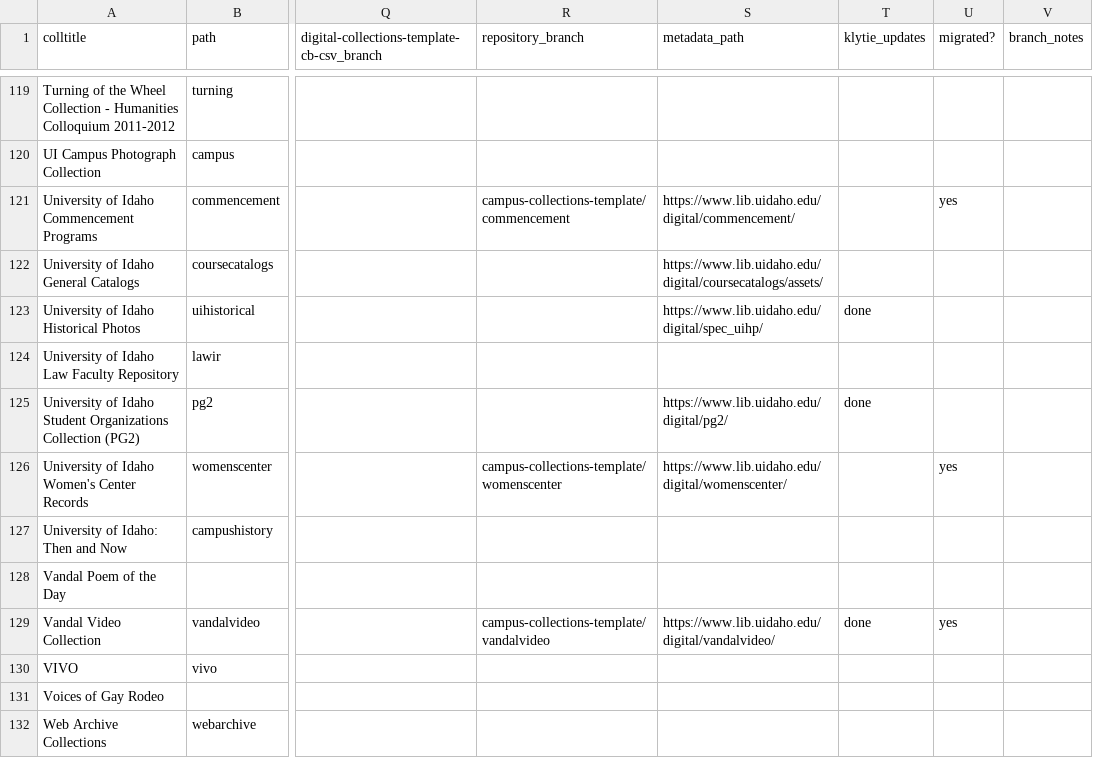
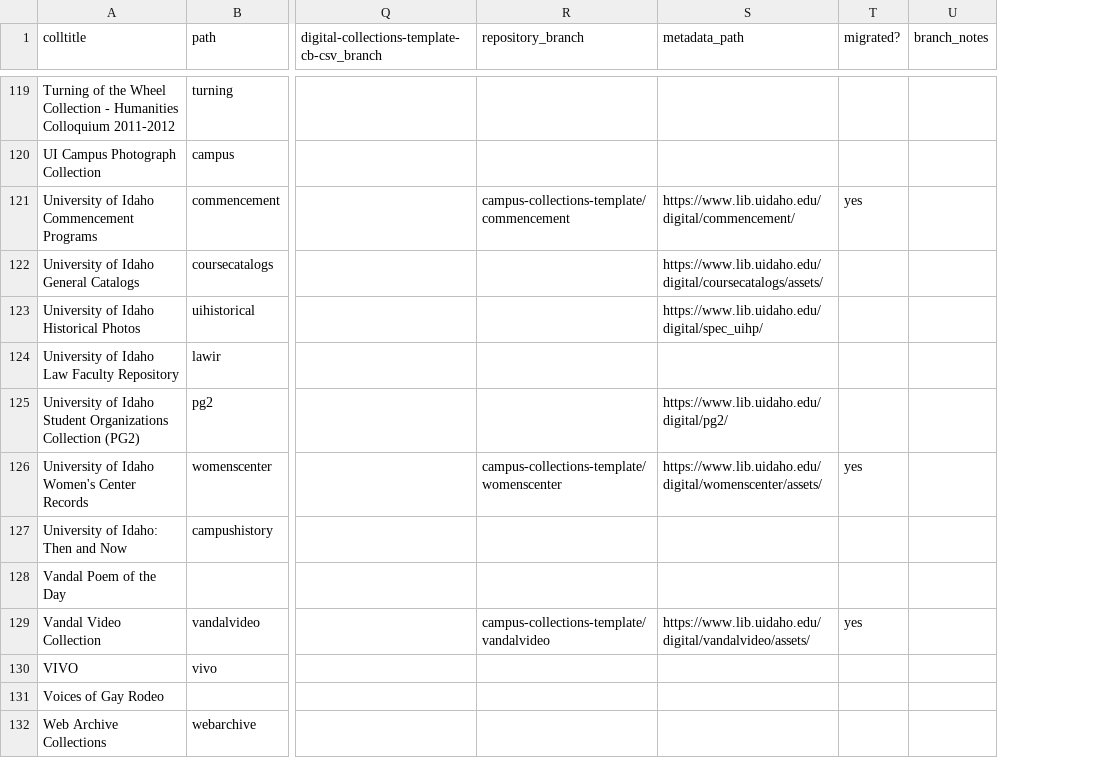
Before and after one commit to uidaholib/digital_source, a CSV file: _data/digital_all_collections.csv, drawn as a sheet; only a part is shown, gaps mark what is left out; the diff covers the shown part only; the diff names each change by its address in the sheet, - before the commit and + after, or states it on an @@ line.

Commit message:
edit metadata_path

```diff
--- a/_data/digital_all_collections.csv
+++ b/_data/digital_all_collections.csv
-column T (klytie_updates), rows 123-129: done |  | done |  |  |  | done
-S126 (metadata_path): https://www.lib.uidaho.edu/digital/womenscenter/
+S126 (metadata_path): https://www.lib.uidaho.edu/digital/womenscenter/assets/
-S129 (metadata_path): https://www.lib.uidaho.edu/digital/vandalvideo/
+S129 (metadata_path): https://www.lib.uidaho.edu/digital/vandalvideo/assets/
```
Also changed, not shown: 16 edited cells elsewhere in this file.
